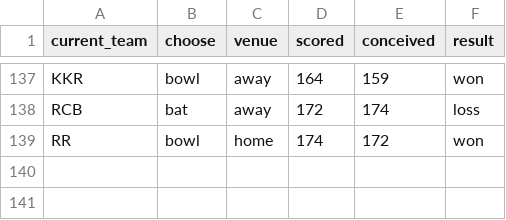
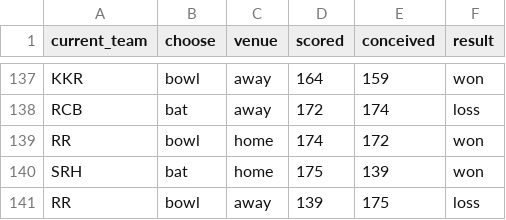
Before and after one commit to rohan-408/ipl-win-predictor-using-machine-learning, a CSV file: Datasets/IPL_team_prediction_data.csv, drawn as a sheet; only a part is shown, gaps mark what is left out.

Commit message:
Update IPL_team_prediction_data.csv
added srh vs rr match

```diff
--- a/Datasets/IPL_team_prediction_data.csv
+++ b/Datasets/IPL_team_prediction_data.csv
@@ -139 +139,3 @@ RCB,bat,away,172,174,loss
 RR,bowl,home,174,172,won
+SRH,bat,home,175,139,won
+RR,bowl,away,139,175,loss
```
